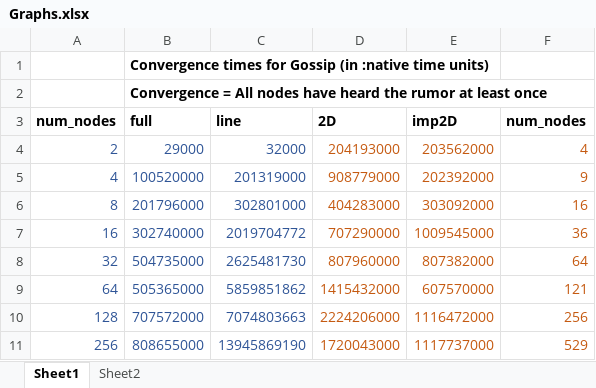
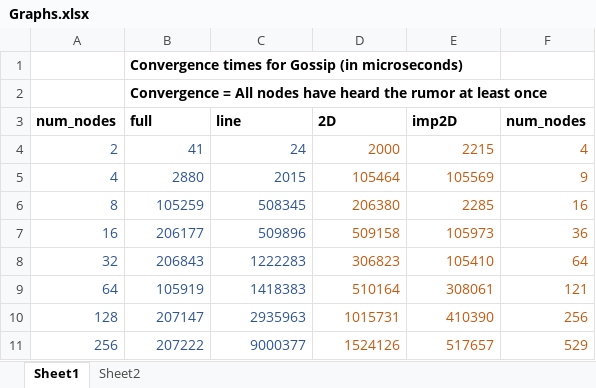
Before and after one commit to justanirudh/gossip-simulator, an Excel workbook: Graphs.xlsx, sheet Sheet1, drawn as a sheet; only a part is shown; values as stored, in another font and other column widths than the file's, no borders; charts and pictures not drawn; the diff covers the shown part only; the diff names each change by its address in the sheet, - before the commit and + after, or states it on an @@ line.

Commit message:
Made few changes. Remade graphs

```diff
--- a/Graphs.xlsx (sheet Sheet1)
+++ b/Graphs.xlsx (sheet Sheet1)
-B1 (full): …Gossip (in :native time units)
+B1 (full): …Gossip (in microseconds)
-B4 (full): 29000
+B4 (full): 41
-C4 (line): 32000
+C4 (line): 24
-D4 (2D): 204193000
+D4 (2D): 2000
-E4 (imp2D): 203562000
+E4 (imp2D): 2215
-B5 (full): 100520000
+B5 (full): 2880
-C5 (line): 201319000
+C5 (line): 2015
-D5 (2D): 908779000
+D5 (2D): 105464
-E5 (imp2D): 202392000
+E5 (imp2D): 105569
-B6 (full): 201796000
+B6 (full): 105259
-C6 (line): 302801000
+C6 (line): 508345
-D6 (2D): 404283000
+D6 (2D): 206380
-E6 (imp2D): 303092000
+E6 (imp2D): 2285
-B7 (full): 302740000
+B7 (full): 206177
-C7 (line): 2019704772
+C7 (line): 509896
-D7 (2D): 707290000
+D7 (2D): 509158
-E7 (imp2D): 1009545000
+E7 (imp2D): 105973
-B8 (full): 504735000
+B8 (full): 206843
-C8 (line): 2625481730
+C8 (line): 1222283
-D8 (2D): 807960000
+D8 (2D): 306823
-E8 (imp2D): 807382000
+E8 (imp2D): 105410
-B9 (full): 505365000
+B9 (full): 105919
-C9 (line): 5859851862
+C9 (line): 1418383
-D9 (2D): 1415432000
+D9 (2D): 510164
-E9 (imp2D): 607570000
+E9 (imp2D): 308061
-B10 (full): 707572000
+B10 (full): 207147
-C10 (line): 7074803663
+C10 (line): 2935963
-D10 (2D): 2224206000
+D10 (2D): 1015731
-E10 (imp2D): 1116472000
+E10 (imp2D): 410390
-B11 (full): 808655000
+B11 (full): 207222
-C11 (line): 13945869190
+C11 (line): 9000377
-D11 (2D): 1720043000
+D11 (2D): 1524126
-E11 (imp2D): 1117737000
+E11 (imp2D): 517657
```
Also changed, not shown: 122 edited cells elsewhere in this sheet, charts or pictures, 7 other files.
